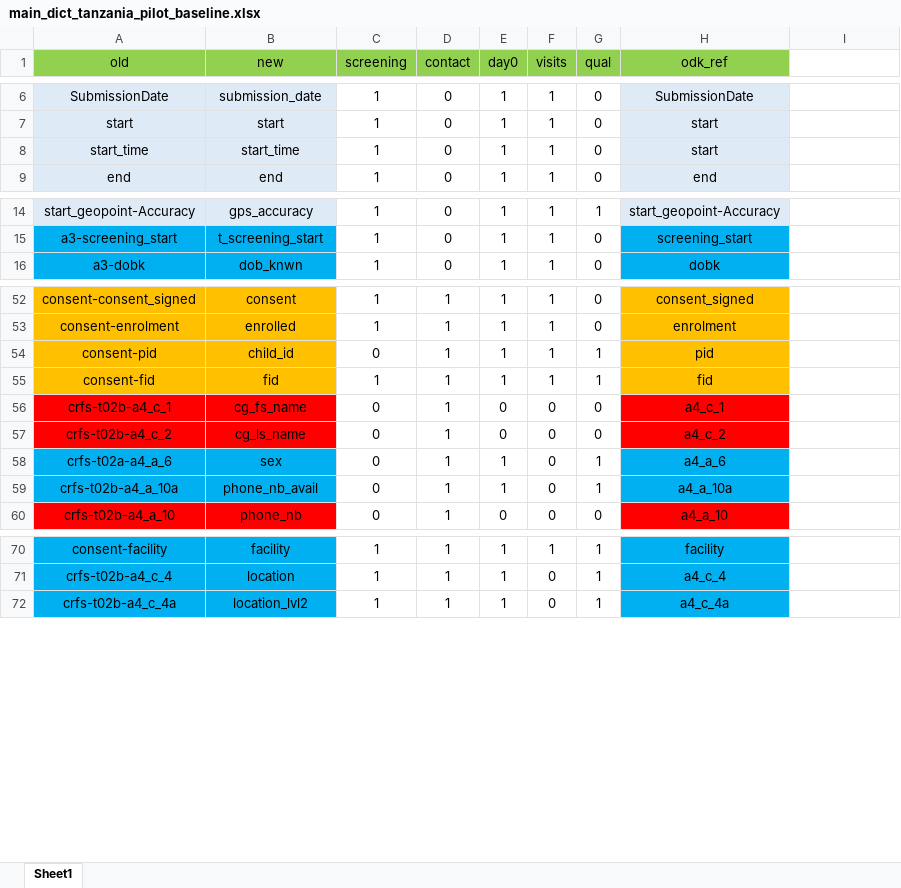
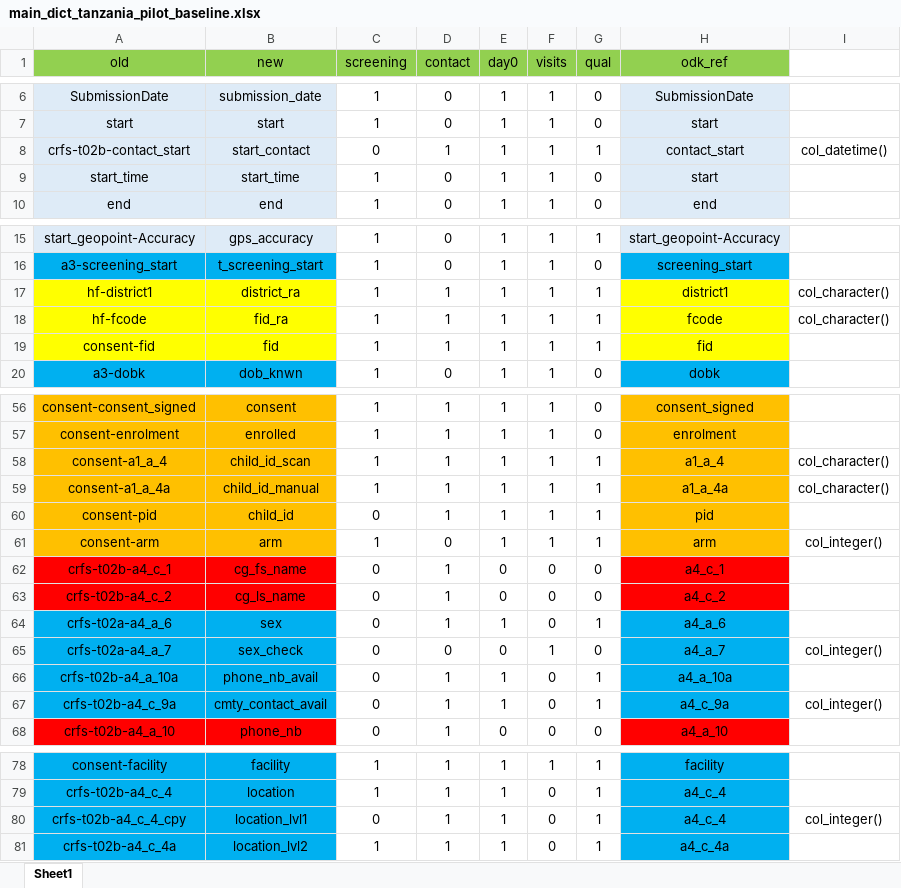
Before and after one commit to SwissTPH/timci, an Excel workbook: inst/extdata/main_dict_tanzania_pilot_baseline.xlsx, sheet Sheet1, drawn as a sheet; only a part is shown, gaps mark what is left out; values as stored, in another font and other column widths than the file's, no borders; the diff covers the shown part only; the diff names each change by its address in the sheet, - before the commit and + after, or states it on an @@ line.

Commit message:
Increase compatibility with India data + Tanzania pilot data

```diff
--- a/inst/extdata/main_dict_tanzania_pilot_baseline.xlsx (sheet Sheet1)
+++ b/inst/extdata/main_dict_tanzania_pilot_baseline.xlsx (sheet Sheet1)
+row 8: crfs-t02b-contact_start | start_contact | 0 | 1 | 1 | 1 | 1 | contact_start | col_datetime()
+row 17: hf-district1 | district_ra | 1 | 1 | 1 | 1 | 1 | district1 | col_character()
+row 18: hf-fcode | fid_ra | 1 | 1 | 1 | 1 | 1 | fcode | col_character()
@@ row 55 moved to row 19: consent-fid @@
+row 58: consent-a1_a_4 | child_id_scan | 1 | 1 | 1 | 1 | 1 | a1_a_4 | col_character()
+row 59: consent-a1_a_4a | child_id_manual | 1 | 1 | 1 | 1 | 1 | a1_a_4a | col_character()
+row 61: consent-arm | arm | 1 | 0 | 1 | 1 | 1 | arm | col_integer()
+row 65: crfs-t02a-a4_a_7 | sex_check | 0 | 0 | 0 | 1 | 0 | a4_a_7 | col_integer()
+row 67: crfs-t02b-a4_c_9a | cmty_contact_avail | 0 | 1 | 1 | 0 | 1 | a4_c_9a | col_integer()
+row 80: crfs-t02b-a4_c_4_cpy | location_lvl1 | 0 | 1 | 1 | 0 | 1 | a4_c_4 | col_integer()
```
Also changed, not shown: 2 added rows and 1 edited cell elsewhere in this sheet, inst/extdata/day28_dict.xlsx, inst/extdata/day7_dict.xlsx, 26 other files.
